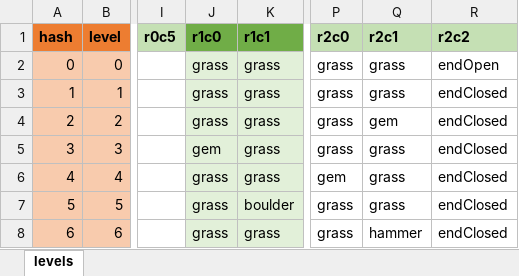
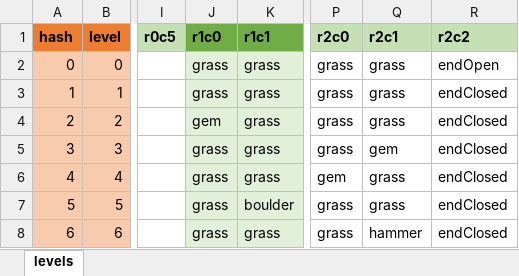
Before and after one commit to emchar1/PUZLBoy, an Excel workbook: JSON/Levels.xlsx, sheet levels, drawn as a sheet; only a part is shown, gaps mark what is left out; values as stored, in another font and other column widths than the file's, no borders; the diff covers the shown part only; the diff names each change by its address in the sheet, - before the commit and + after, or states it on an @@ line.

```diff
--- a/JSON/Levels.xlsx (sheet levels)
+++ b/JSON/Levels.xlsx (sheet levels)
-J4 (r1c0): grass
+J4 (r1c0): gem
-Q4 (r2c1): gem
+Q4 (r2c1): grass
-J5 (r1c0): gem
+J5 (r1c0): grass
-Q5 (r2c1): grass
+Q5 (r2c1): gem
```
Also changed, not shown: 37 added rows, 3 removed rows, 53 edited cells and row numbers in column A elsewhere in this sheet, 6 other files.
